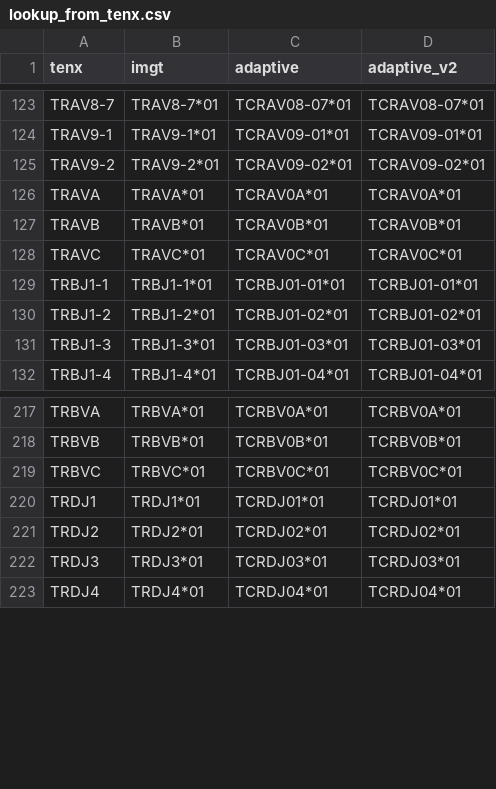
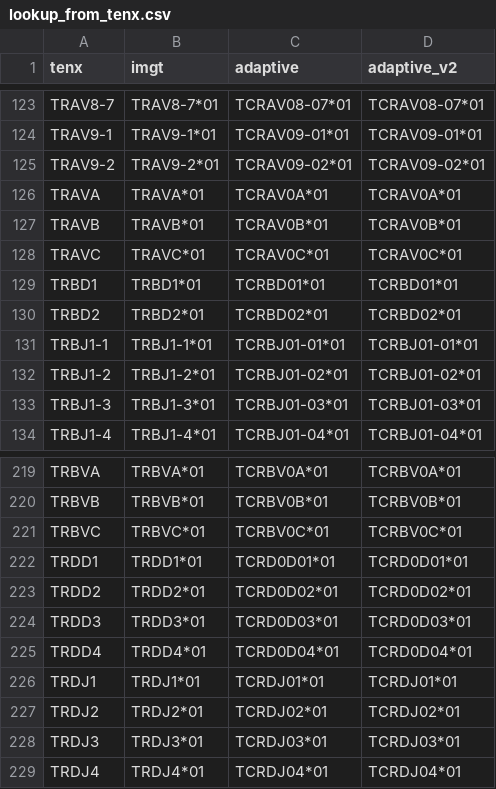
Before and after one commit to seshadrilab/tcrconvert, a CSV file: tcrconvert/data/macaque/lookup_from_tenx.csv, drawn as a sheet; only a part is shown, gaps mark what is left out.

```diff
--- a/tcrconvert/data/macaque/lookup_from_tenx.csv
+++ b/tcrconvert/data/macaque/lookup_from_tenx.csv
@@ -128,2 +128,4 @@ TRAVB,TRAVB*01,TCRAV0B*01,TCRAV0B*01
 TRAVC,TRAVC*01,TCRAV0C*01,TCRAV0C*01
+TRBD1,TRBD1*01,TCRBD01*01,TCRBD01*01
+TRBD2,TRBD2*01,TCRBD02*01,TCRBD02*01
 TRBJ1-1,TRBJ1-1*01,TCRBJ01-01*01,TCRBJ01-01*01
@@ -219,2 +221,6 @@ TRBVB,TRBVB*01,TCRBV0B*01,TCRBV0B*01
 TRBVC,TRBVC*01,TCRBV0C*01,TCRBV0C*01
+TRDD1,TRDD1*01,TCRD0D01*01,TCRD0D01*01
+TRDD2,TRDD2*01,TCRD0D02*01,TCRD0D02*01
+TRDD3,TRDD3*01,TCRD0D03*01,TCRD0D03*01
+TRDD4,TRDD4*01,TCRD0D04*01,TCRD0D04*01
 TRDJ1,TRDJ1*01,TCRDJ01*01,TCRDJ01*01
```
Also changed, not shown: tcrconvert/data/macaque/lookup.csv, tcrconvert/data/mouse/lookup.csv, 4 other files.
